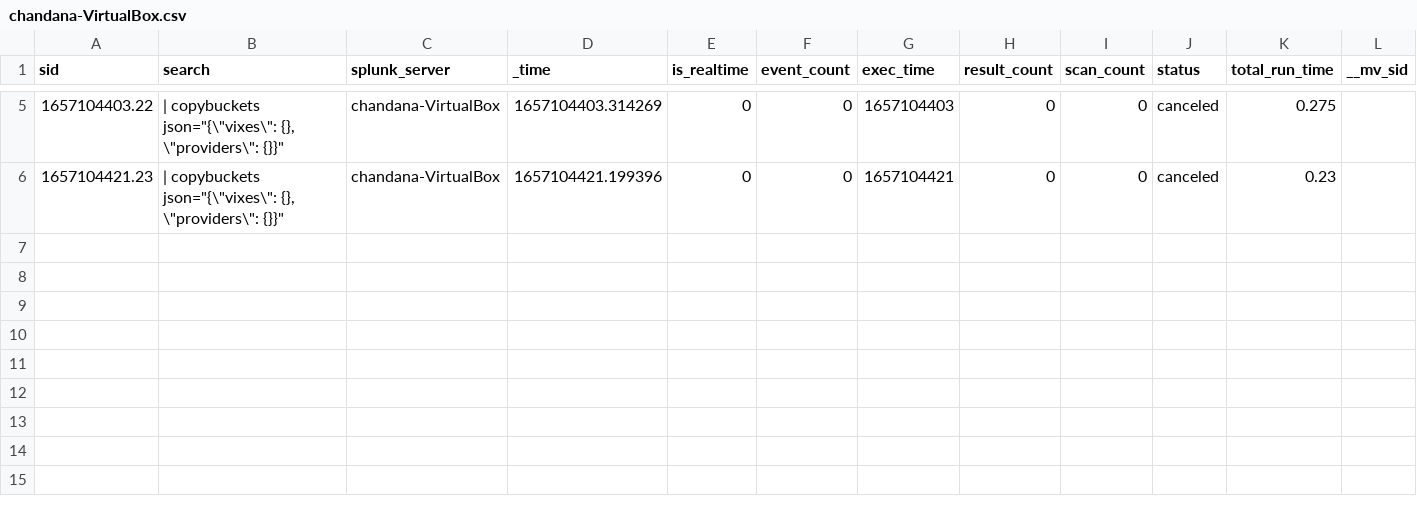
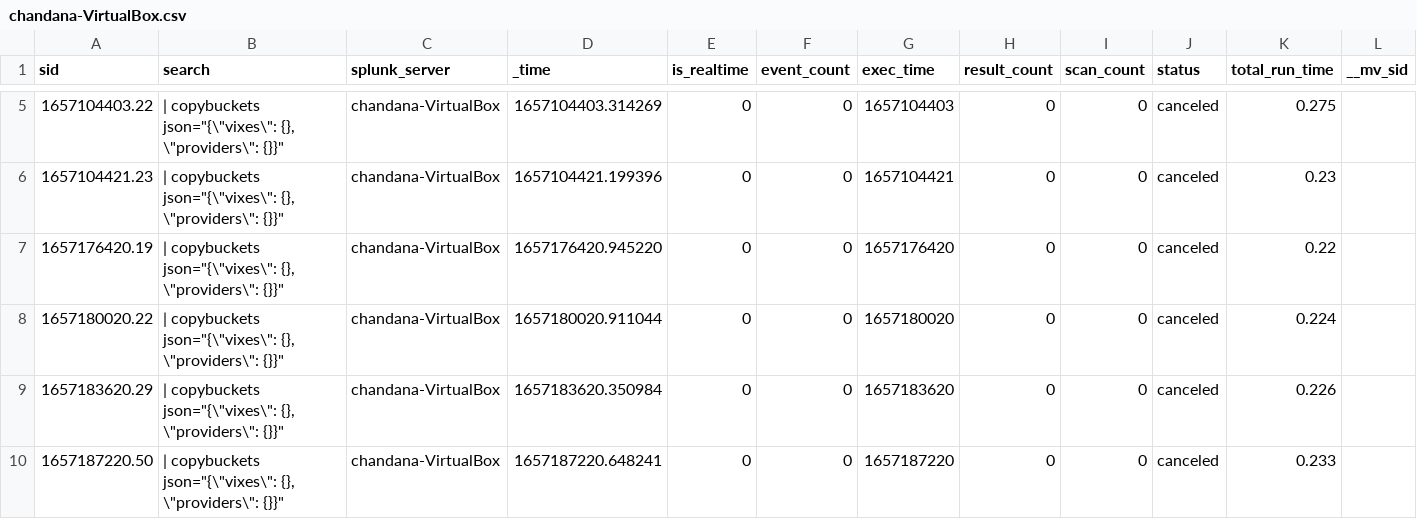
Before and after one commit to chanxxx1999/chandana, a CSV file: users/splunk-system-user/splunk_archiver/history/chandana-VirtualBox.csv, drawn as a sheet; only a part is shown, gaps mark what is left out; rows hold the shown columns only; the diff names each change by its address in the sheet, - before the commit and + after, or states it on an @@ line.

```diff
--- a/users/splunk-system-user/splunk_archiver/history/chandana-VirtualBox.csv
+++ b/users/splunk-system-user/splunk_archiver/history/chandana-VirtualBox.csv
+row 7: 1657176420.19 | | copybuckets json="{\"vixes\": {}, \"providers\": {}}" | chandana-VirtualBox | 1657176420.945220 | 0 | 0 | 1657176420 | 0 | 0 | canceled | 0.22
+row 8: 1657180020.22 | | copybuckets json="{\"vixes\": {}, \"providers\": {}}" | chandana-VirtualBox | 1657180020.911044 | 0 | 0 | 1657180020 | 0 | 0 | canceled | 0.224
+row 9: 1657183620.29 | | copybuckets json="{\"vixes\": {}, \"providers\": {}}" | chandana-VirtualBox | 1657183620.350984 | 0 | 0 | 1657183620 | 0 | 0 | canceled | 0.226
+row 10: 1657187220.50 | | copybuckets json="{\"vixes\": {}, \"providers\": {}}" | chandana-VirtualBox | 1657187220.648241 | 0 | 0 | 1657187220 | 0 | 0 | canceled | 0.233
```
Also changed, not shown: users/splunk-system-user/search/history/chandana-VirtualBox.csv, 1 other file.
